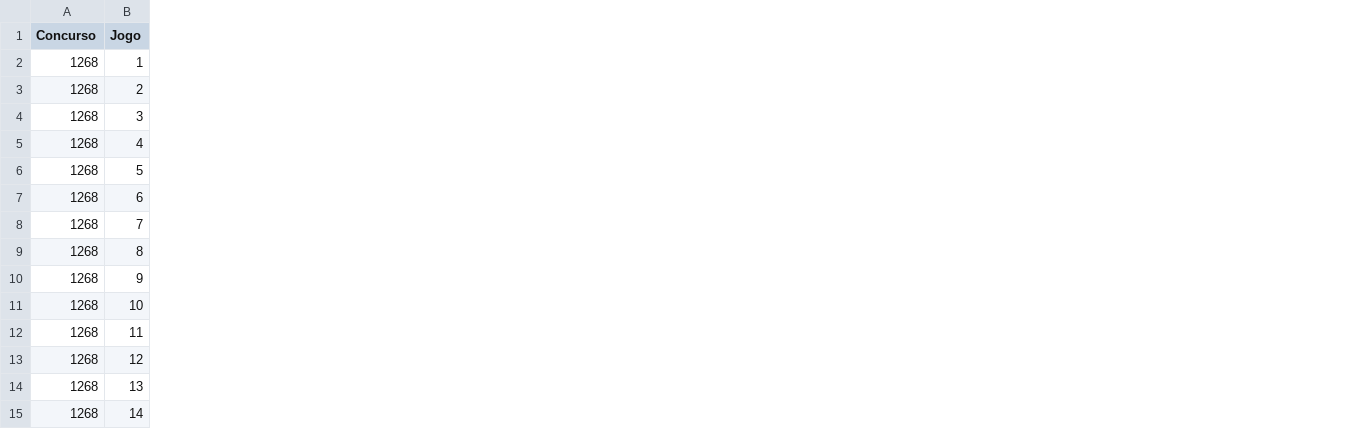
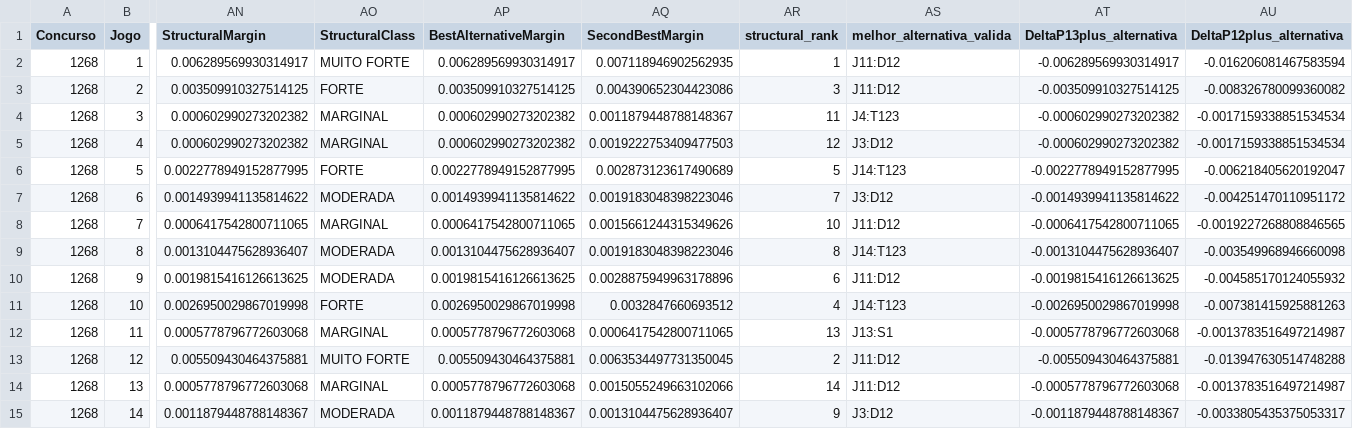
Before and after one commit to marcosvilhena87/loteca-6s-5d-3t-11-8-6, a CSV file: output/predictions.csv, drawn as a sheet; only a part is shown, gaps mark what is left out; the diff names each change by its address in the sheet, - before the commit and + after, or states it on an @@ line.

```diff
--- a/output/predictions.csv
+++ b/output/predictions.csv
+column AN (StructuralMargin), rows 2-15: 0.006289569930314917 | 0.003509910327514125 | 0.000602990273202382 | 0.000602990273202382 | 0.0022778949152877995 | 0.0014939941135814622 | 0.0006417542800711065 | 0.0013104475628936407 | 0.0019815416126613625 | 0.0026950029867019998 | 0.0005778796772603068 | 0.005509430464375881 | 0.0005778796772603068 | 0.0011879448788148367
+column AO (StructuralClass), rows 2-15: MUITO FORTE | FORTE | MARGINAL | MARGINAL | FORTE | MODERADA | MARGINAL | MODERADA | MODERADA | FORTE | MARGINAL | MUITO FORTE | MARGINAL | MODERADA
+column AP (BestAlternativeMargin), rows 2-15: 0.006289569930314917 | 0.003509910327514125 | 0.000602990273202382 | 0.000602990273202382 | 0.0022778949152877995 | 0.0014939941135814622 | 0.0006417542800711065 | 0.0013104475628936407 | 0.0019815416126613625 | 0.0026950029867019998 | 0.0005778796772603068 | 0.005509430464375881 | 0.0005778796772603068 | 0.0011879448788148367
+column AQ (SecondBestMargin), rows 2-15: 0.007118946902562935 | 0.004390652304423086 | 0.0011879448788148367 | 0.0019222753409477503 | 0.002873123617490689 | 0.0019183048398223046 | 0.0015661244315349626 | 0.0019183048398223046 | 0.0028875949963178896 | 0.0032847660693512 | 0.0006417542800711065 | 0.0063534497731350045 | 0.0015055249663102066 | 0.0013104475628936407
+column AR (structural_rank), rows 2-15: 1 | 3 | 11 | 12 | 5 | 7 | 10 | 8 | 6 | 4 | 13 | 2 | 14 | 9
+column AS (melhor_alternativa_valida), rows 2-15: J11:D12 | J11:D12 | J4:T123 | J3:D12 | J14:T123 | J3:D12 | J11:D12 | J14:T123 | J11:D12 | J14:T123 | J13:S1 | J11:D12 | J11:D12 | J3:D12
+column AT (DeltaP13plus_alternativa), rows 2-15: -0.006289569930314917 | -0.003509910327514125 | -0.000602990273202382 | -0.000602990273202382 | -0.0022778949152877995 | -0.0014939941135814622 | -0.0006417542800711065 | -0.0013104475628936407 | -0.0019815416126613625 | -0.0026950029867019998 | -0.0005778796772603068 | -0.005509430464375881 | -0.0005778796772603068 | -0.0011879448788148367
+column AU (DeltaP12plus_alternativa), rows 2-15: -0.016206081467583594 | -0.008326780099360082 | -0.0017159338851534534 | -0.0017159338851534534 | -0.006218405620192047 | -0.004251470110951172 | -0.0019227268808846565 | -0.003549968946660098 | -0.004585170124055932 | -0.007381415925881263 | -0.0013783516497214987 | -0.013947630514748288 | -0.0013783516497214987 | -0.0033805435375053317
```
Also changed, not shown: 4 other files.
